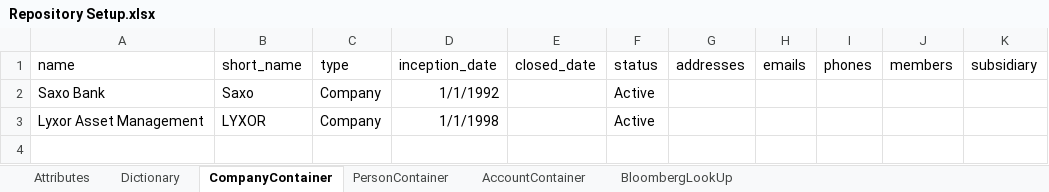
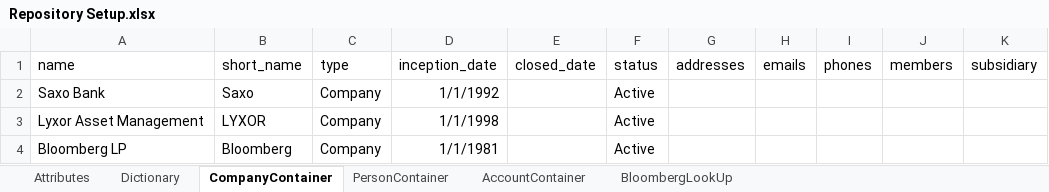
Before and after one commit to humblejok/gso_finale, an Excel workbook: resources/Repository Setup.xlsx, sheet CompanyContainer, drawn as a sheet; values as stored, in another font and other column widths than the file's, no borders; the diff names each change by its address in the sheet, - before the commit and + after, or states it on an @@ line.

```diff
--- a/resources/Repository Setup.xlsx (sheet CompanyContainer)
+++ b/resources/Repository Setup.xlsx (sheet CompanyContainer)
+row 4: Bloomberg LP | Bloomberg | Company | 1/1/1981 |  | Active
```
Also changed, not shown: 4 other files.
